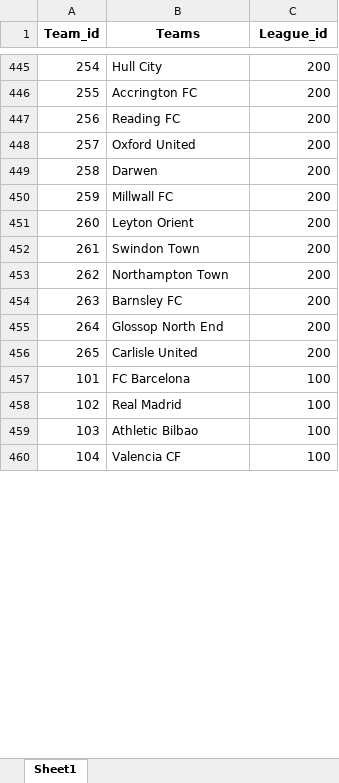
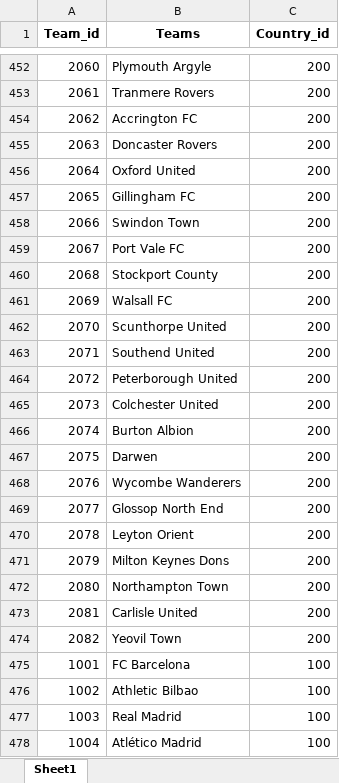
Before and after one commit to timi000/Soccer-Story, an Excel workbook: teams.xlsx, sheet Sheet1, drawn as a sheet; only a part is shown, gaps mark what is left out; the shorter side is filled out with more unchanged rows; values as stored, in another font and other column widths than the file's, no borders; addresses are those after the commit; the diff covers the shown part only; the diff names each change by its address in the sheet, - before the commit and + after, or states it on an @@ line.

```diff
--- a/teams.xlsx (sheet Sheet1)
+++ b/teams.xlsx (sheet Sheet1)
-C1: League_id
+C1: Country_id
@@ column A (Team_id) renumbered from row 2 down @@
-B452 (Teams): Hull City
+B452 (Teams): Plymouth Argyle
+row 453: 2061 | Tranmere Rovers | 200
-B455 (Teams): Reading FC
+B455 (Teams): Doncaster Rovers
+row 457: 2065 | Gillingham FC | 200
+row 458: 2066 | Swindon Town | 200
+row 459: 2067 | Port Vale FC | 200
+row 460: 2068 | Stockport County | 200
+row 461: 2069 | Walsall FC | 200
+row 462: 2070 | Scunthorpe United | 200
+row 463: 2071 | Southend United | 200
+row 464: 2072 | Peterborough United | 200
+row 465: 2073 | Colchester United | 200
+row 466: 2074 | Burton Albion | 200
-B468 (Teams): Millwall FC
+B468 (Teams): Wycombe Wanderers
@@ row 455 moved to row 469: 2077 @@
-B471 (Teams): Swindon Town
+B471 (Teams): Milton Keynes Dons
@@ row 454 moved to row 439: 2047 @@
+row 474: 2082 | Yeovil Town | 200
@@ row 459 moved to row 476: 1002 @@
@@ row 462 moved to row 478: 1004 @@
```
Also changed, not shown: 43 added rows, 163 moved rows and 15 edited cells elsewhere in this sheet, transfers.xlsx, 22 other files.
